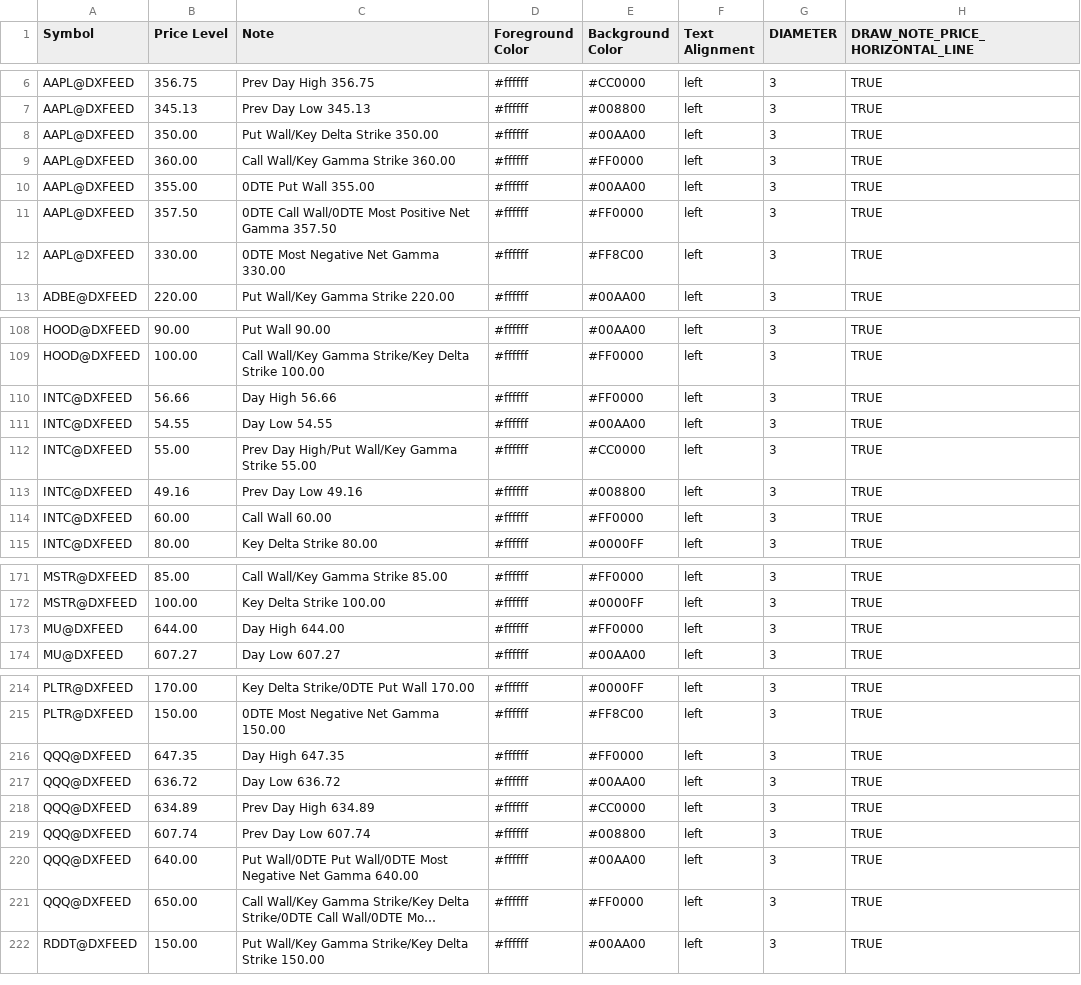
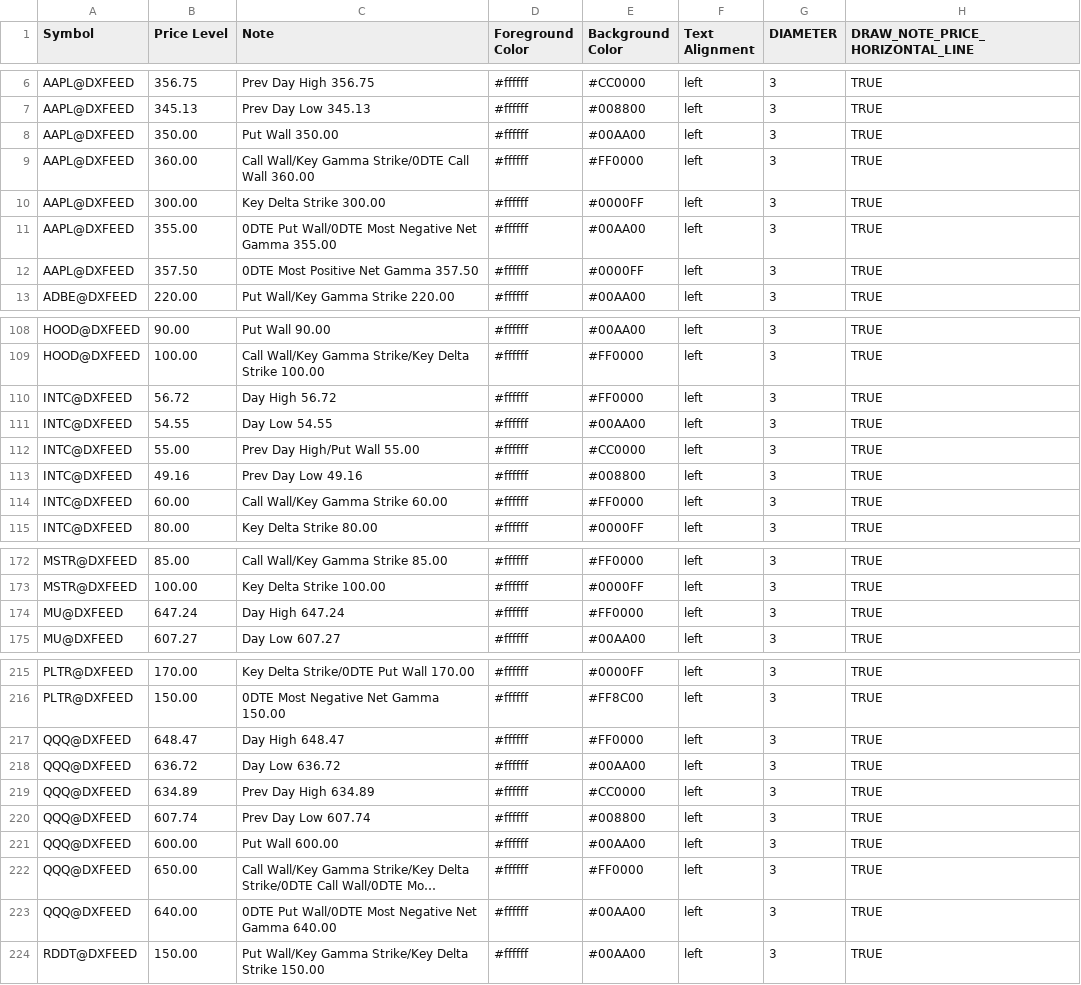
Before and after one commit to marciogmorales/toolbox, a CSV file: bookmap_notes.csv, drawn as a sheet; only a part is shown, gaps mark what is left out; long unchanged cells end in …; addresses are those after the commit; the diff covers the shown part only; the diff names each change by its address in the sheet, - before the commit and + after, or states it on an @@ line.

Commit message:
chore: update bookmap notes (2026-11-27T16:54:30.733Z)

```diff
--- a/bookmap_notes.csv
+++ b/bookmap_notes.csv
-C8 (Note): Put Wall/Key Delta Strike 350.00
+C8 (Note): Put Wall 350.00
-C9 (Note): Call Wall/Key Gamma Strike 360.00
+C9 (Note): Call Wall/Key Gamma Strike/0DTE Call Wall 360.00
-B10 (Price Level): 355.00
+B10 (Price Level): 300.00
-C10 (Note): 0DTE Put Wall 355.00
+C10 (Note): Key Delta Strike 300.00
-E10 (Background Color): #00AA00
+E10 (Background Color): #0000FF
-B11 (Price Level): 357.50
+B11 (Price Level): 355.00
-C11 (Note): 0DTE Call Wall/0DTE Most Positive Net Gamma 357.50
+C11 (Note): 0DTE Put Wall/0DTE Most Negative Net Gamma 355.00
-E11 (Background Color): #FF0000
+E11 (Background Color): #00AA00
-B12 (Price Level): 330.00
+B12 (Price Level): 357.50
-C12 (Note): 0DTE Most Negative Net Gamma 330.00
+C12 (Note): 0DTE Most Positive Net Gamma 357.50
-E12 (Background Color): #FF8C00
+E12 (Background Color): #0000FF
-B110 (Price Level): 56.66
+B110 (Price Level): 56.72
-C110 (Note): Day High 56.66
+C110 (Note): Day High 56.72
-C112 (Note): Prev Day High/Put Wall/Key Gamma Strike 55.00
+C112 (Note): Prev Day High/Put Wall 55.00
-C114 (Note): Call Wall 60.00
+C114 (Note): Call Wall/Key Gamma Strike 60.00
-B174 (Price Level): 644.00
+B174 (Price Level): 647.24
-C174 (Note): Day High 644.00
+C174 (Note): Day High 647.24
-B217 (Price Level): 647.35
+B217 (Price Level): 648.47
-C217 (Note): Day High 647.35
+C217 (Note): Day High 648.47
-B221 (Price Level): 640.00
+B221 (Price Level): 600.00
-C221 (Note): Put Wall/0DTE Put Wall/0DTE Most Negative Net Gamma 640.00
+C221 (Note): Put Wall 600.00
+row 223: QQQ@DXFEED | 640.00 | 0DTE Put Wall/0DTE Most Negative Net Gamma 640.00 | #ffffff | #00AA00 | left | 3 | TRUE
```
Also changed, not shown: 5 added rows, 4 removed rows and 31 edited cells elsewhere in this file.
